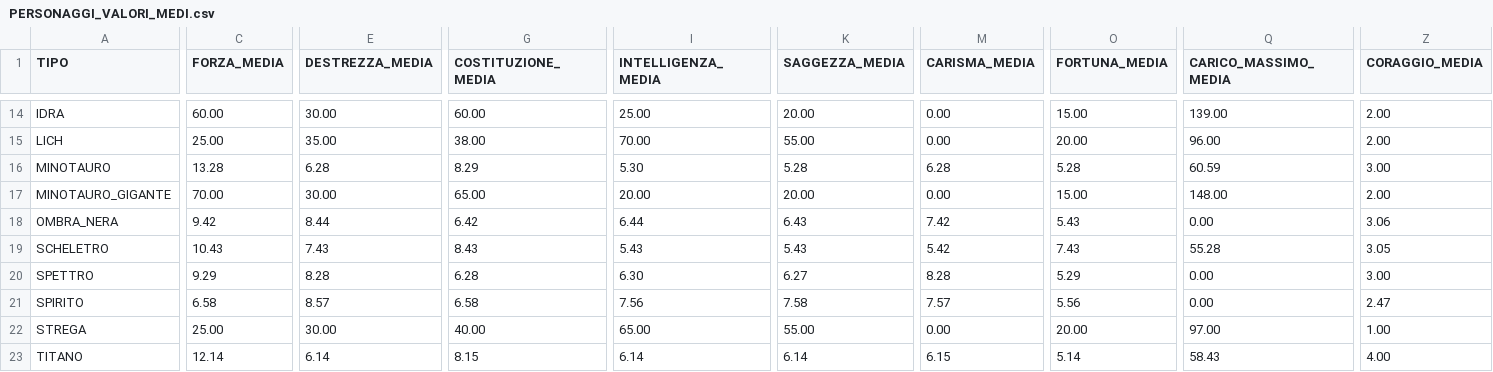
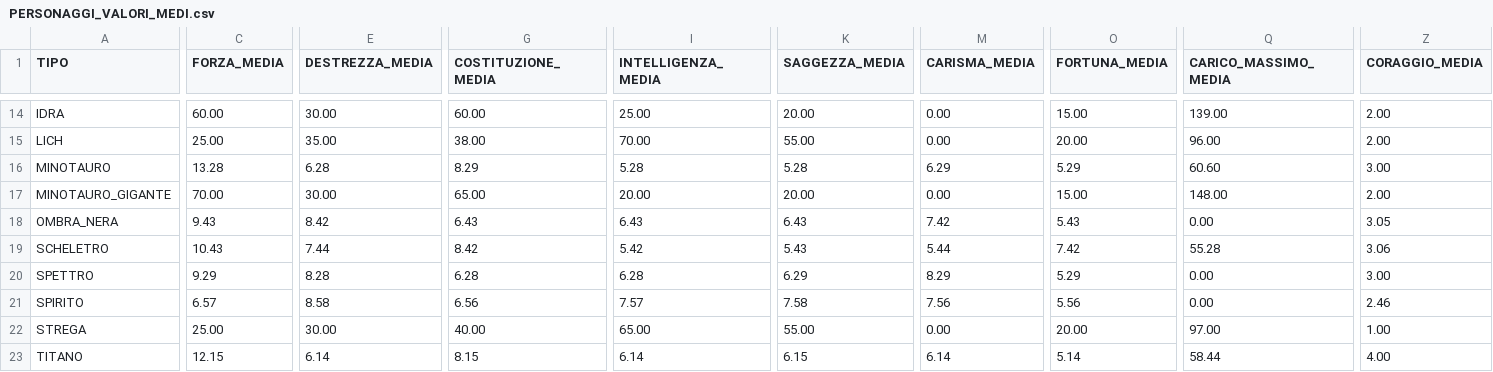
Before and after one commit to sreksten/foresta, a CSV file: PERSONAGGI_VALORI_MEDI.csv, drawn as a sheet; only a part is shown, gaps mark what is left out; the diff covers the shown part only; the diff names each change by its address in the sheet, - before the commit and + after, or states it on an @@ line.

```diff
--- a/PERSONAGGI_VALORI_MEDI.csv
+++ b/PERSONAGGI_VALORI_MEDI.csv
-I16 (INTELLIGENZA_MEDIA): 5.30
+I16 (INTELLIGENZA_MEDIA): 5.28
-M16 (CARISMA_MEDIA): 6.28
+M16 (CARISMA_MEDIA): 6.29
-O16 (FORTUNA_MEDIA): 5.28
+O16 (FORTUNA_MEDIA): 5.29
-Q16 (CARICO_MASSIMO_MEDIA): 60.59
+Q16 (CARICO_MASSIMO_MEDIA): 60.60
-C18 (FORZA_MEDIA): 9.42
+C18 (FORZA_MEDIA): 9.43
-E18 (DESTREZZA_MEDIA): 8.44
+E18 (DESTREZZA_MEDIA): 8.42
-G18 (COSTITUZIONE_MEDIA): 6.42
+G18 (COSTITUZIONE_MEDIA): 6.43
-I18 (INTELLIGENZA_MEDIA): 6.44
+I18 (INTELLIGENZA_MEDIA): 6.43
-Z18 (CORAGGIO_MEDIA): 3.06
+Z18 (CORAGGIO_MEDIA): 3.05
-E19 (DESTREZZA_MEDIA): 7.43
+E19 (DESTREZZA_MEDIA): 7.44
-G19 (COSTITUZIONE_MEDIA): 8.43
+G19 (COSTITUZIONE_MEDIA): 8.42
-I19 (INTELLIGENZA_MEDIA): 5.43
+I19 (INTELLIGENZA_MEDIA): 5.42
-M19 (CARISMA_MEDIA): 5.42
+M19 (CARISMA_MEDIA): 5.44
-O19 (FORTUNA_MEDIA): 7.43
+O19 (FORTUNA_MEDIA): 7.42
-Z19 (CORAGGIO_MEDIA): 3.05
+Z19 (CORAGGIO_MEDIA): 3.06
-I20 (INTELLIGENZA_MEDIA): 6.30
+I20 (INTELLIGENZA_MEDIA): 6.28
-K20 (SAGGEZZA_MEDIA): 6.27
+K20 (SAGGEZZA_MEDIA): 6.29
-M20 (CARISMA_MEDIA): 8.28
+M20 (CARISMA_MEDIA): 8.29
-C21 (FORZA_MEDIA): 6.58
+C21 (FORZA_MEDIA): 6.57
-E21 (DESTREZZA_MEDIA): 8.57
+E21 (DESTREZZA_MEDIA): 8.58
-G21 (COSTITUZIONE_MEDIA): 6.58
+G21 (COSTITUZIONE_MEDIA): 6.56
-I21 (INTELLIGENZA_MEDIA): 7.56
+I21 (INTELLIGENZA_MEDIA): 7.57
-M21 (CARISMA_MEDIA): 7.57
+M21 (CARISMA_MEDIA): 7.56
-Z21 (CORAGGIO_MEDIA): 2.47
+Z21 (CORAGGIO_MEDIA): 2.46
-C23 (FORZA_MEDIA): 12.14
+C23 (FORZA_MEDIA): 12.15
-K23 (SAGGEZZA_MEDIA): 6.14
+K23 (SAGGEZZA_MEDIA): 6.15
-M23 (CARISMA_MEDIA): 6.15
+M23 (CARISMA_MEDIA): 6.14
-Q23 (CARICO_MASSIMO_MEDIA): 58.43
+Q23 (CARICO_MASSIMO_MEDIA): 58.44
```
Also changed, not shown: 118 edited cells elsewhere in this file, 5 other files.
